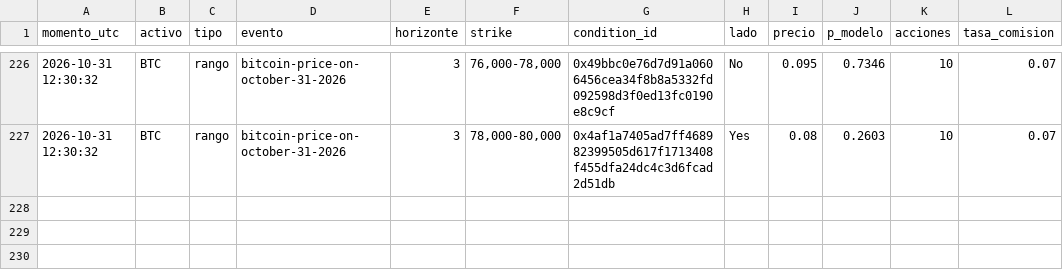
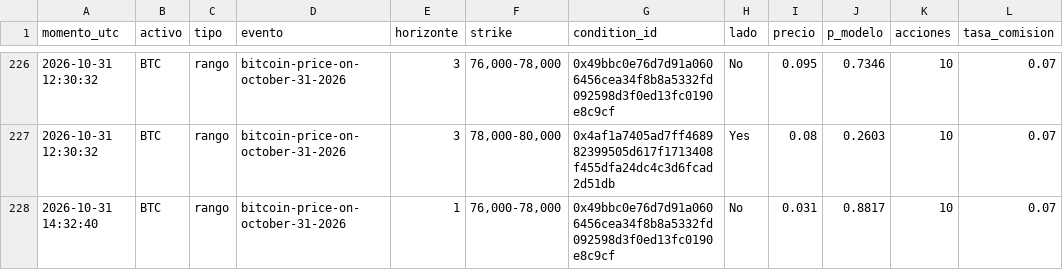
Before and after one commit to Agustinsff/polymarket-clima, a CSV file: cripto_ops.csv, drawn as a sheet; only a part is shown, gaps mark what is left out.

```diff
--- a/cripto_ops.csv
+++ b/cripto_ops.csv
@@ -227 +227,2 @@ momento_utc;activo;tipo;evento;horizonte;strike;condition_id;lado;precio;p_model
 2026-10-31 12:30:32;BTC;rango;bitcoin-price-on-october-31-2026;3;78,000-80,000;0x4af1a7405ad7ff468982399505d617f1713408f455dfa24dc4c3d6fcad2d51db;Yes;0.08;0.2603;10;0.07
+2026-10-31 14:32:40;BTC;rango;bitcoin-price-on-october-31-2026;1;76,000-78,000;0x49bbc0e76d7d91a0606456cea34f8b8a5332fd092598d3f0ed13fc0190e8c9cf;No;0.031;0.8817;10;0.07
```
Also changed, not shown: 5 other files.
